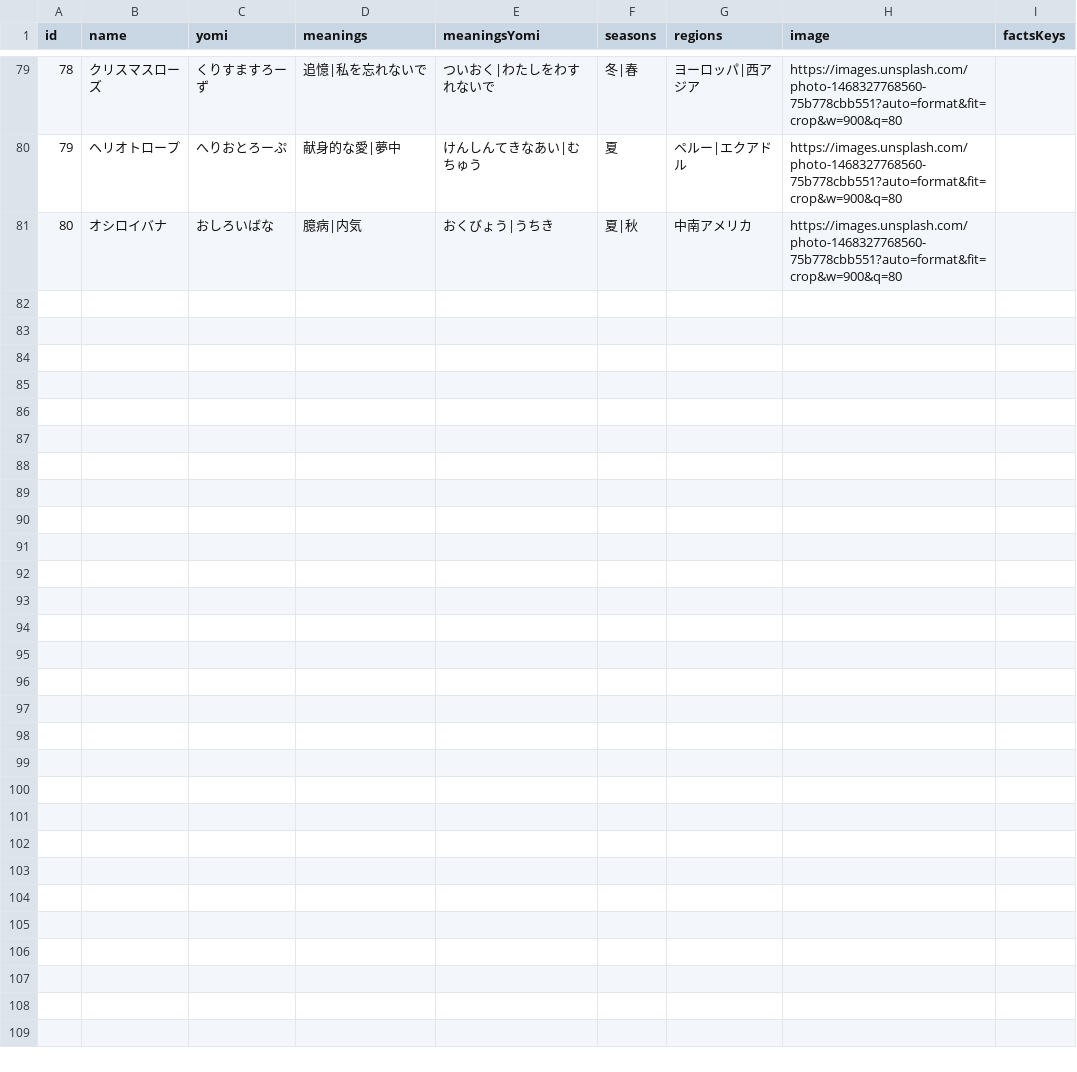
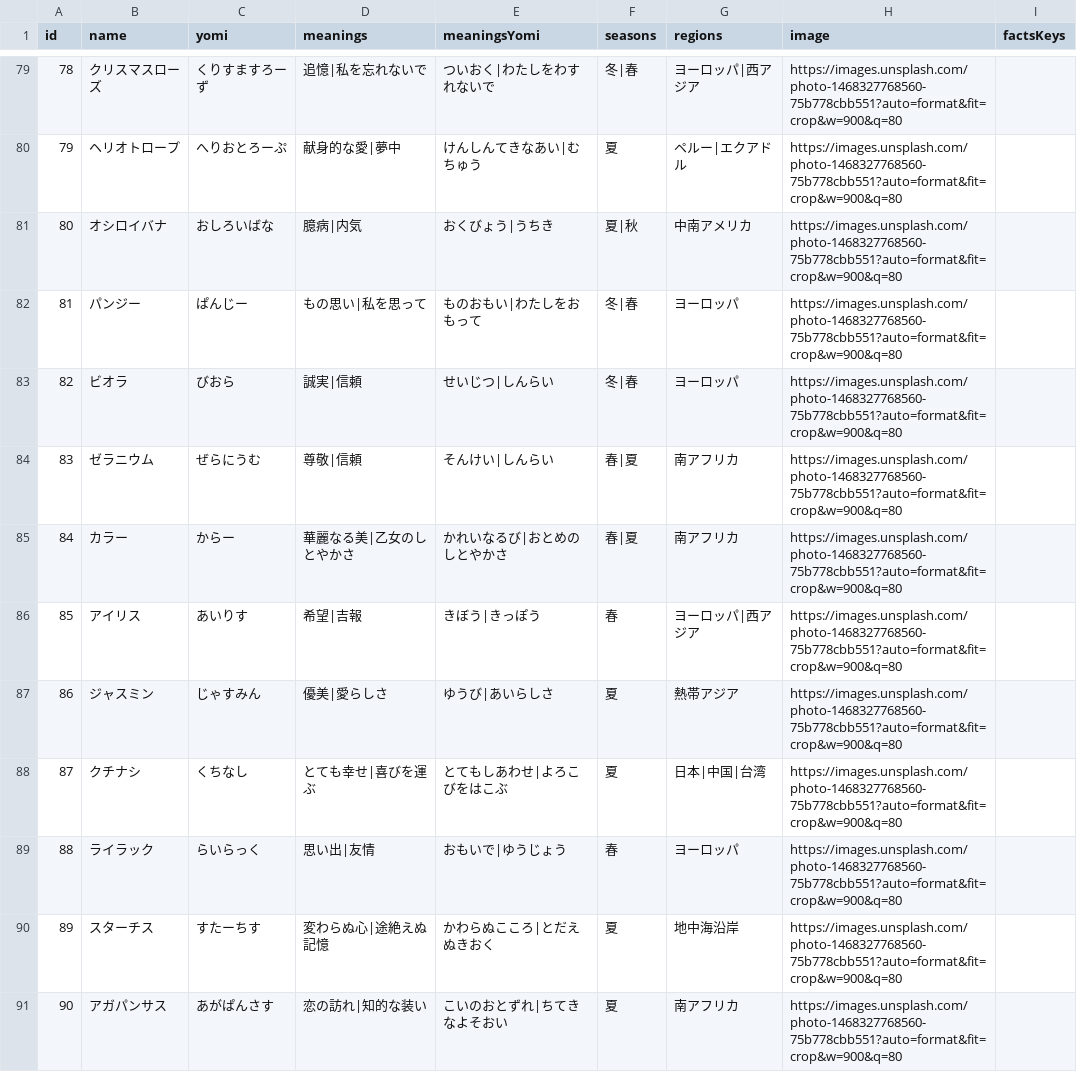
Before and after one commit to sumiyuuma7-art/flowercodex, a CSV file: data/flowers.csv, drawn as a sheet; only a part is shown, gaps mark what is left out; the diff covers the shown part only; the diff names each change by its address in the sheet, - before the commit and + after, or states it on an @@ line.

Commit message:
add 20 more flowers (81-100)

```diff
--- a/data/flowers.csv
+++ b/data/flowers.csv
+row 82: 81 | パンジー | ぱんじー | もの思い|私を思って | ものおもい|わたしをおもって | 冬|春 | ヨーロッパ | https://images.unsplash.com/photo-1468327768560-75b778cbb551?auto=format&fit=crop&w=900&q=80
+row 83: 82 | ビオラ | びおら | 誠実|信頼 | せいじつ|しんらい | 冬|春 | ヨーロッパ | https://images.unsplash.com/photo-1468327768560-75b778cbb551?auto=format&fit=crop&w=900&q=80
+row 84: 83 | ゼラニウム | ぜらにうむ | 尊敬|信頼 | そんけい|しんらい | 春|夏 | 南アフリカ | https://images.unsplash.com/photo-1468327768560-75b778cbb551?auto=format&fit=crop&w=900&q=80
+row 85: 84 | カラー | からー | 華麗なる美|乙女のしとやかさ | かれいなるび|おとめのしとやかさ | 春|夏 | 南アフリカ | https://images.unsplash.com/photo-1468327768560-75b778cbb551?auto=format&fit=crop&w=900&q=80
+row 86: 85 | アイリス | あいりす | 希望|吉報 | きぼう|きっぽう | 春 | ヨーロッパ|西アジア | https://images.unsplash.com/photo-1468327768560-75b778cbb551?auto=format&fit=crop&w=900&q=80
+row 87: 86 | ジャスミン | じゃすみん | 優美|愛らしさ | ゆうび|あいらしさ | 夏 | 熱帯アジア | https://images.unsplash.com/photo-1468327768560-75b778cbb551?auto=format&fit=crop&w=900&q=80
+row 88: 87 | クチナシ | くちなし | とても幸せ|喜びを運ぶ | とてもしあわせ|よろこびをはこぶ | 夏 | 日本|中国|台湾 | https://images.unsplash.com/photo-1468327768560-75b778cbb551?auto=format&fit=crop&w=900&q=80
+row 89: 88 | ライラック | らいらっく | 思い出|友情 | おもいで|ゆうじょう | 春 | ヨーロッパ | https://images.unsplash.com/photo-1468327768560-75b778cbb551?auto=format&fit=crop&w=900&q=80
+row 90: 89 | スターチス | すたーちす | 変わらぬ心|途絶えぬ記憶 | かわらぬこころ|とだえぬきおく | 夏 | 地中海沿岸 | https://images.unsplash.com/photo-1468327768560-75b778cbb551?auto=format&fit=crop&w=900&q=80
+row 91: 90 | アガパンサス | あがぱんさす | 恋の訪れ|知的な装い | こいのおとずれ|ちてきなよそおい | 夏 | 南アフリカ | https://images.unsplash.com/photo-1468327768560-75b778cbb551?auto=format&fit=crop&w=900&q=80
```
Also changed, not shown: 10 added rows elsewhere in this file, 2 other files.
